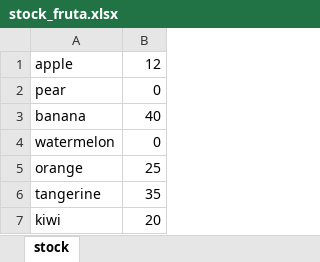
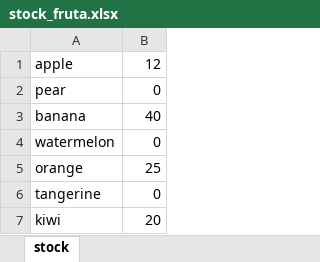
Before and after one commit to rsaraiva01/AI_Simple_App_Manager, an Excel workbook: stock_fruta.xlsx, sheet stock, drawn as a sheet; values as stored, in another font and other column widths than the file's, no borders; the diff names each change by its address in the sheet, - before the commit and + after, or states it on an @@ line.

```diff
--- a/stock_fruta.xlsx (sheet stock)
+++ b/stock_fruta.xlsx (sheet stock)
-B6: 35
+B6: 0
```
Also changed, not shown: 1 other file.
